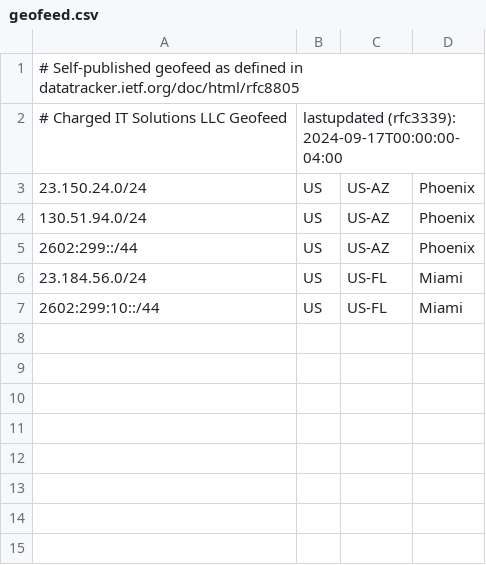
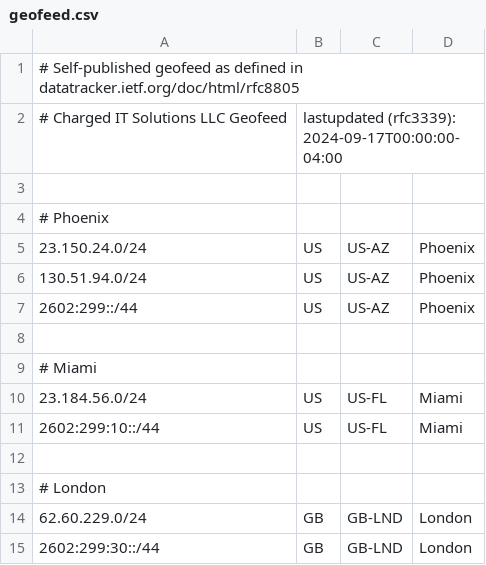
Before and after one commit to chargeditsolutionsllc/charged-geofeed, a CSV file: geofeed.csv, drawn as a sheet.

Commit message:
Update geofeed.csv

```diff
--- a/geofeed.csv
+++ b/geofeed.csv
@@ -2,2 +2,4 @@
 # Charged IT Solutions LLC Geofeed,lastupdated (rfc3339): 2024-09-17T00:00:00-04:00
+
+# Phoenix
 23.150.24.0/24,US,US-AZ,Phoenix,
@@ -5,3 +7,9 @@
 2602:299::/44,US,US-AZ,Phoenix,
+
+# Miami
 23.184.56.0/24,US,US-FL,Miami,
 2602:299:10::/44,US,US-FL,Miami,
+
+# London
+62.60.229.0/24,GB,GB-LND,London,
+2602:299:30::/44,GB,GB-LND,London,
```
